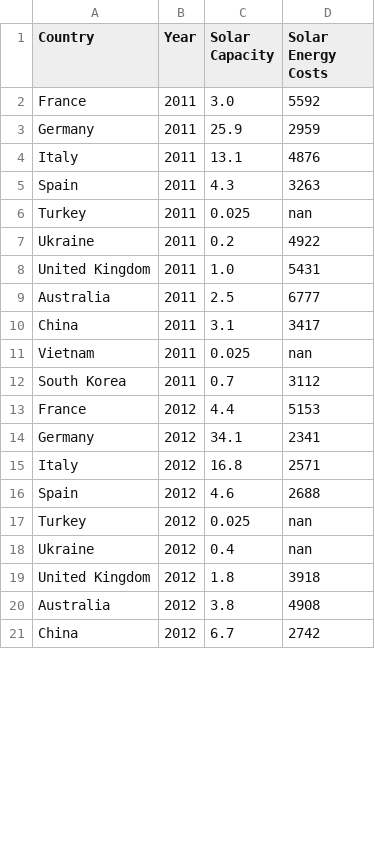
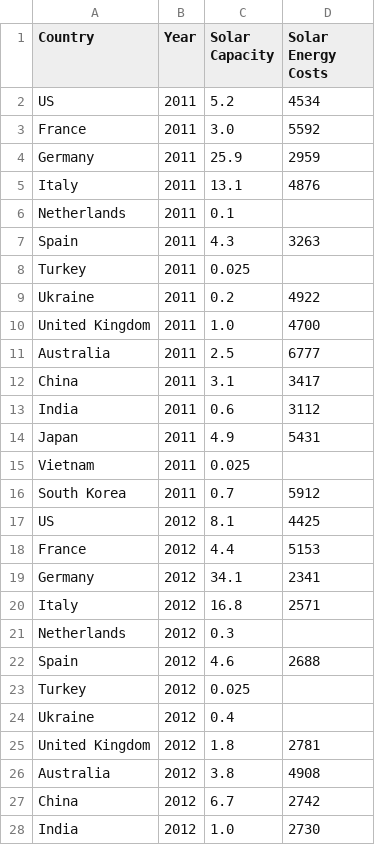
Before and after one commit to alexffsilva2001/alexffsilva2001.github.io, a CSV file: Solar_Capac_Costs.csv, drawn as a sheet; only a part is shown; the diff covers the shown part only.

Commit message:
Add files via upload

```diff
--- a/Solar_Capac_Costs.csv
+++ b/Solar_Capac_Costs.csv
@@ -1,2 +1,3 @@
 Country,Year,Solar Capacity,Solar Energy Costs
+US,2011,5.2,4534
 France,2011,3.0,5592
@@ -4,10 +5,14 @@ Germany,2011,25.9,2959
 Italy,2011,13.1,4876
+Netherlands,2011,0.1,
 Spain,2011,4.3,3263
-Turkey,2011,0.025,nan
+Turkey,2011,0.025,
 Ukraine,2011,0.2,4922
-United Kingdom,2011,1.0,5431
+United Kingdom,2011,1.0,4700
 Australia,2011,2.5,6777
 China,2011,3.1,3417
-Vietnam,2011,0.025,nan
-South Korea,2011,0.7,3112
+India,2011,0.6,3112
+Japan,2011,4.9,5431
+Vietnam,2011,0.025,
+South Korea,2011,0.7,5912
+US,2012,8.1,4425
 France,2012,4.4,5153
@@ -15,7 +20,9 @@ Germany,2012,34.1,2341
 Italy,2012,16.8,2571
+Netherlands,2012,0.3,
 Spain,2012,4.6,2688
-Turkey,2012,0.025,nan
-Ukraine,2012,0.4,nan
-United Kingdom,2012,1.8,3918
+Turkey,2012,0.025,
+Ukraine,2012,0.4,
+United Kingdom,2012,1.8,2781
 Australia,2012,3.8,4908
 China,2012,6.7,2742
+India,2012,1.0,2730
```
Also changed, not shown: 29 added rows and 34 edited cells elsewhere in this file.
